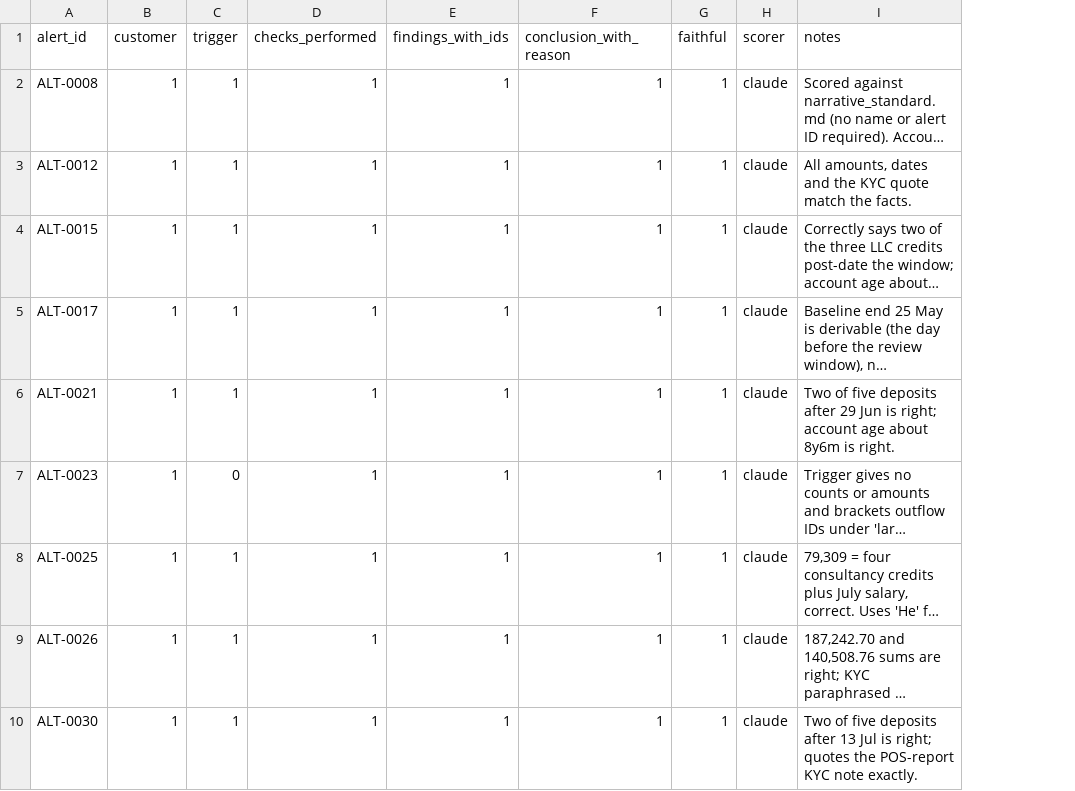
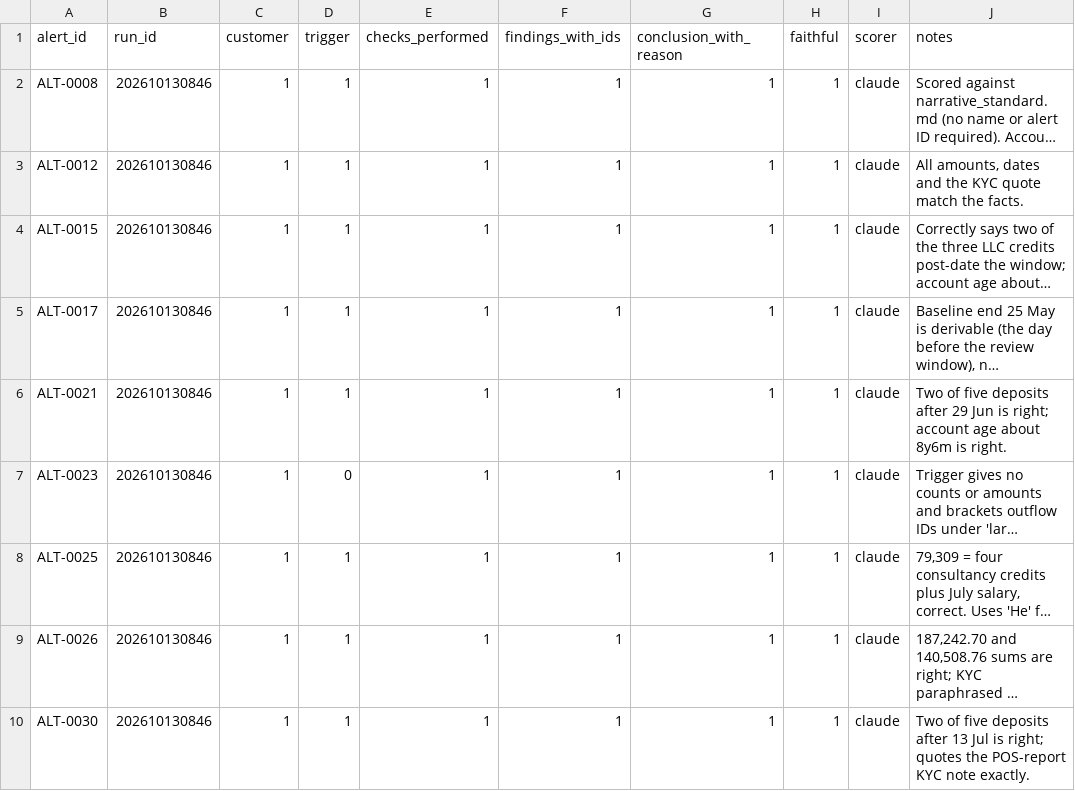
Before and after one commit to dpkmhn/AML, a CSV file: evals/notes/hand_scores.csv, drawn as a sheet; only a part is shown; long unchanged cells end in …; the diff names each change by its address in the sheet, - before the commit and + after, or states it on an @@ line.

```diff
--- a/evals/notes/hand_scores.csv
+++ b/evals/notes/hand_scores.csv
+column B (run_id), rows 2-10: all 202610130846
```
Also changed, not shown: 19 other files.
